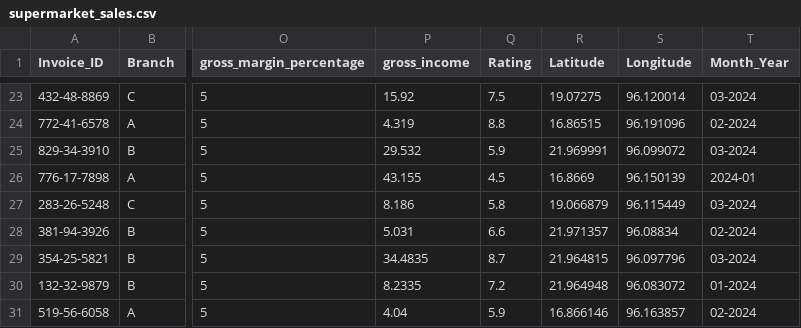
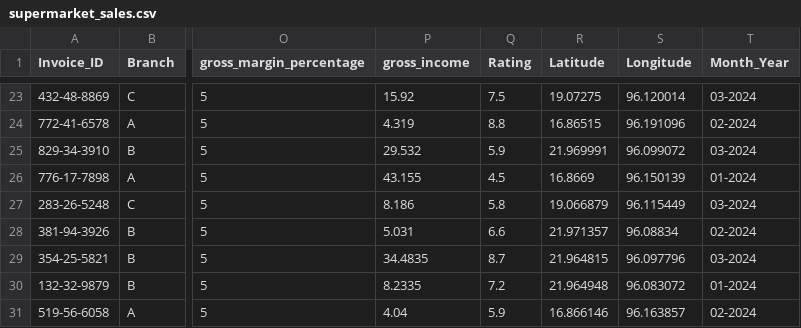
Before and after one commit to AbisoyeOnanuga/salesdashboard-taipy, a CSV file: data/supermarket_sales.csv, drawn as a sheet; only a part is shown, gaps mark what is left out; the diff names each change by its address in the sheet, - before the commit and + after, or states it on an @@ line.

Commit message:
update data

```diff
--- a/data/supermarket_sales.csv
+++ b/data/supermarket_sales.csv
-T26 (Month_Year): 2024-01
+T26 (Month_Year): 01-2024
```
